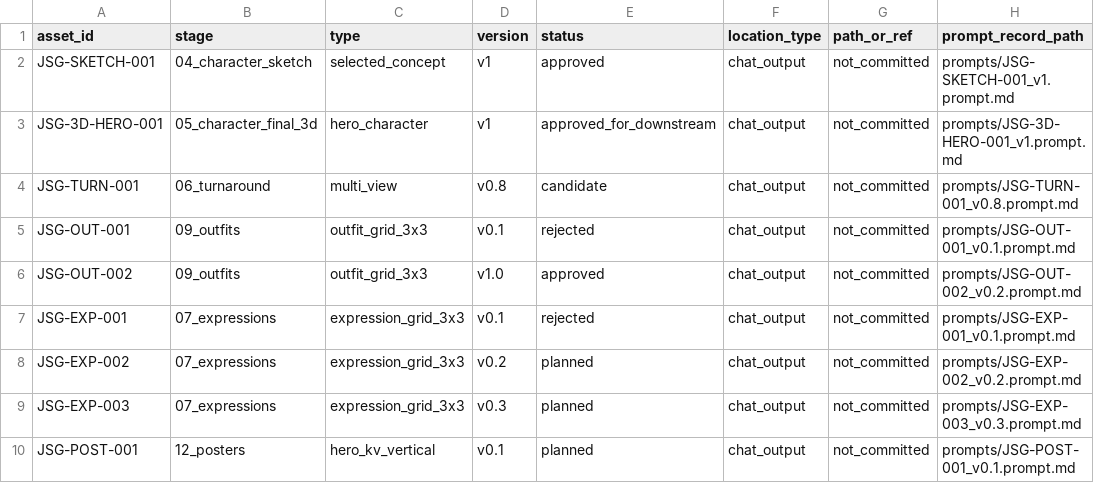
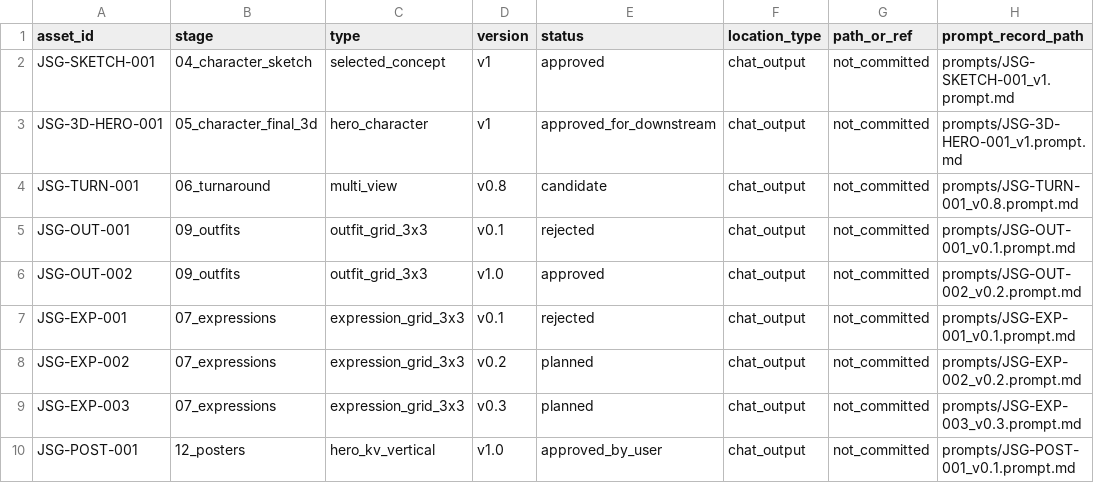
Before and after one commit to smaball117/ip-full-case-designer, a CSV file: examples/jellyfish-star-guardian/asset_manifest.csv, drawn as a sheet; only a part is shown; the diff names each change by its address in the sheet, - before the commit and + after, or states it on an @@ line.

Commit message:
chore(jellyfish): record poster approval

```diff
--- a/examples/jellyfish-star-guardian/asset_manifest.csv
+++ b/examples/jellyfish-star-guardian/asset_manifest.csv
-D10 (version): v0.1
+D10 (version): v1.0
-E10 (status): planned
+E10 (status): approved_by_user
```
